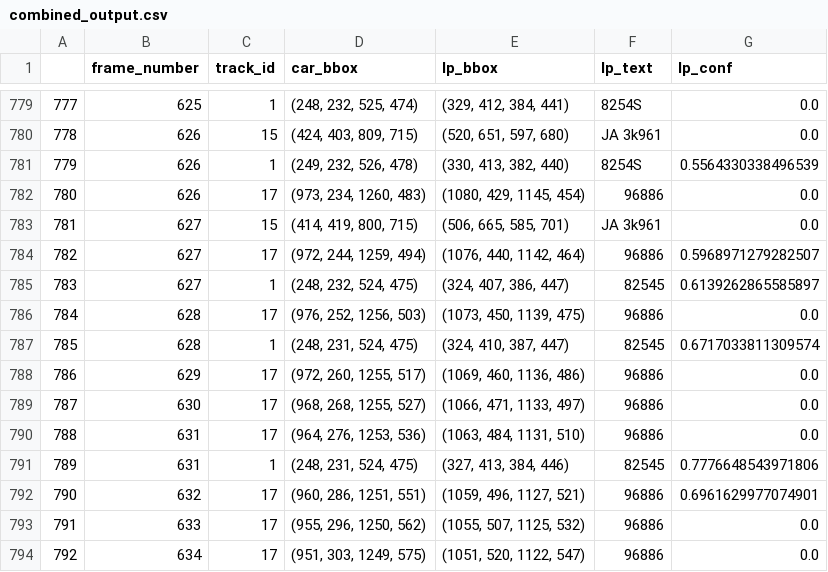
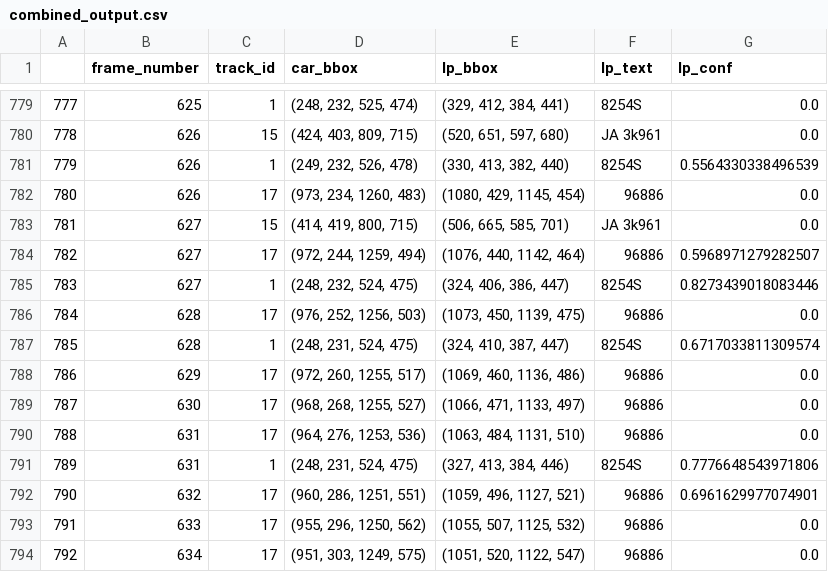
Before and after one commit to B1NAYA-STHA/Vehicle_plate_detection, a CSV file: csv_files/combined_output.csv, drawn as a sheet; only a part is shown, gaps mark what is left out; the diff covers the shown part only.

```diff
--- a/csv_files/combined_output.csv
+++ b/csv_files/combined_output.csv
@@ -784,5 +784,5 @@
 782,627,17,"(972, 244, 1259, 494)","(1076, 440, 1142, 464)",96886,0.5968971279282507
-783,627,1,"(248, 232, 524, 475)","(324, 407, 386, 447)",82545,0.6139262865585897
+783,627,1,"(248, 232, 524, 475)","(324, 406, 386, 447)",8254S,0.8273439018083446
 784,628,17,"(976, 252, 1256, 503)","(1073, 450, 1139, 475)",96886,0.0
-785,628,1,"(248, 231, 524, 475)","(324, 410, 387, 447)",82545,0.6717033811309574
+785,628,1,"(248, 231, 524, 475)","(324, 410, 387, 447)",8254S,0.6717033811309574
 786,629,17,"(972, 260, 1255, 517)","(1069, 460, 1136, 486)",96886,0.0
@@ -790,3 +790,3 @@
 788,631,17,"(964, 276, 1253, 536)","(1063, 484, 1131, 510)",96886,0.0
-789,631,1,"(248, 231, 524, 475)","(327, 413, 384, 446)",82545,0.7776648543971806
+789,631,1,"(248, 231, 524, 475)","(327, 413, 384, 446)",8254S,0.7776648543971806
 790,632,17,"(960, 286, 1251, 551)","(1059, 496, 1127, 521)",96886,0.6961629977074901
```
Also changed, not shown: 3 added rows and 8 edited cells elsewhere in this file.
